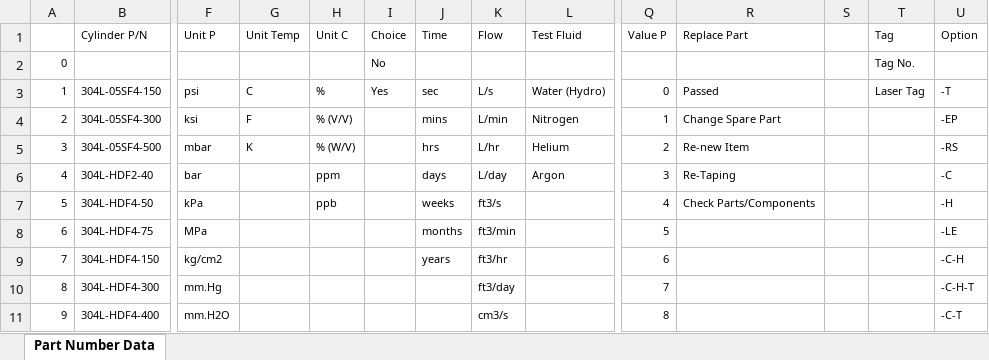
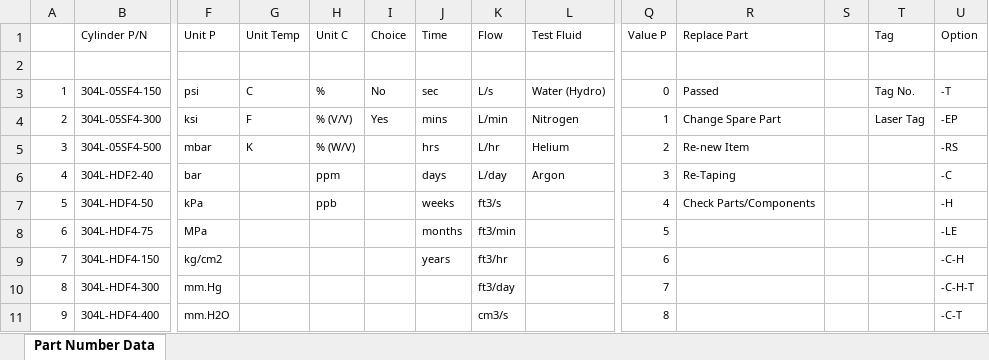
Before and after one commit to nimtuanoi-bot/swagelok-report, an Excel workbook: master_parts.xlsx, sheet Part Number Data, drawn as a sheet; only a part is shown, gaps mark what is left out; values as stored, in another font and other column widths than the file's, no borders; rows hold the shown columns only; the diff names each change by its address in the sheet, - before the commit and + after, or states it on an @@ line.

Commit message:
Add files via upload

```diff
--- a/master_parts.xlsx (sheet Part Number Data)
+++ b/master_parts.xlsx (sheet Part Number Data)
-row 2: 0 |  |  |  |  | No |  |  |  |  |  |  | Tag No.
+row 2: (empty)
-I3 (Choice): Yes
+I3 (Choice): No
-T3 (Tag): Laser Tag
+T3 (Tag): Tag No.
-I4 (Choice): (empty)
+I4 (Choice): Yes
-T4 (Tag): (empty)
+T4 (Tag): Laser Tag
```
